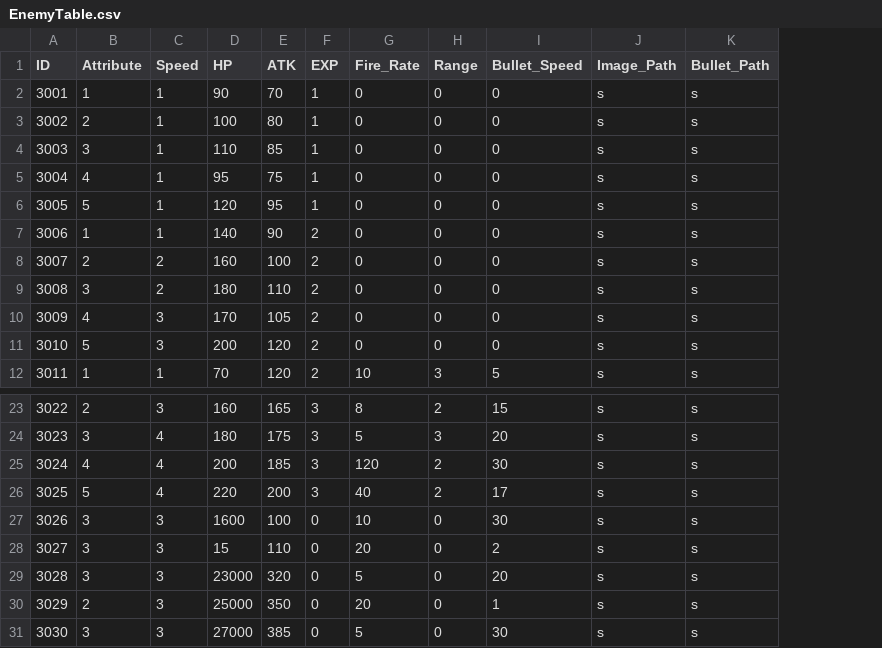
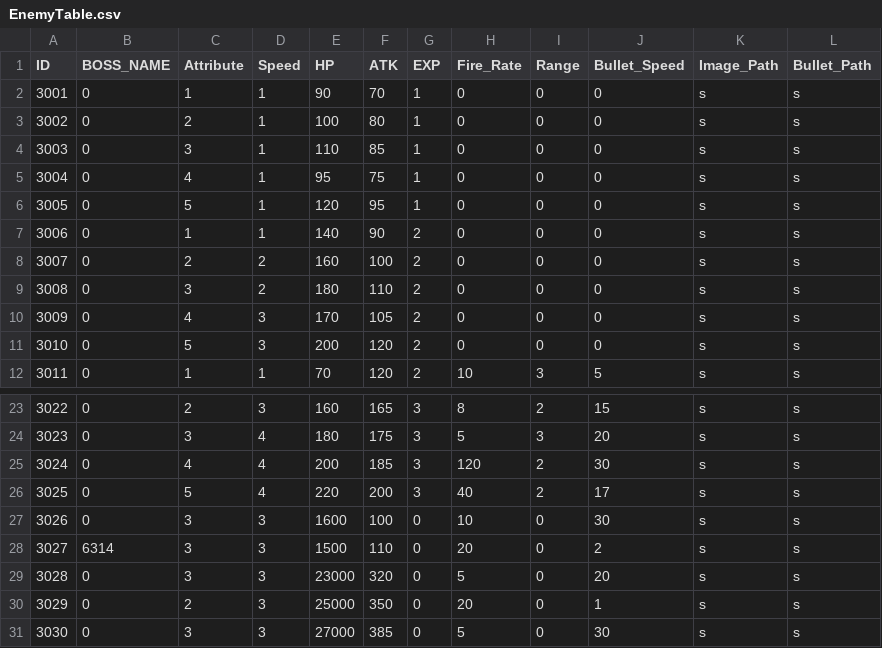
Before and after one commit to MM1152/MyPlanet, a CSV file: Assets/DataTables/EnemyTable.csv, drawn as a sheet; only a part is shown, gaps mark what is left out; addresses are those after the commit; the diff names each change by its address in the sheet, - before the commit and + after, or states it on an @@ line.

```diff
--- a/Assets/DataTables/EnemyTable.csv
+++ b/Assets/DataTables/EnemyTable.csv
+column B (BOSS_NAME), rows 2-12: all 0; rows 23-31: 0 | 0 | 0 | 0 | 0 | 6314 | 0 | 0 | 0
-E28 (HP): 15
+E28 (HP): 1500
```
Also changed, not shown: 6 other files.
